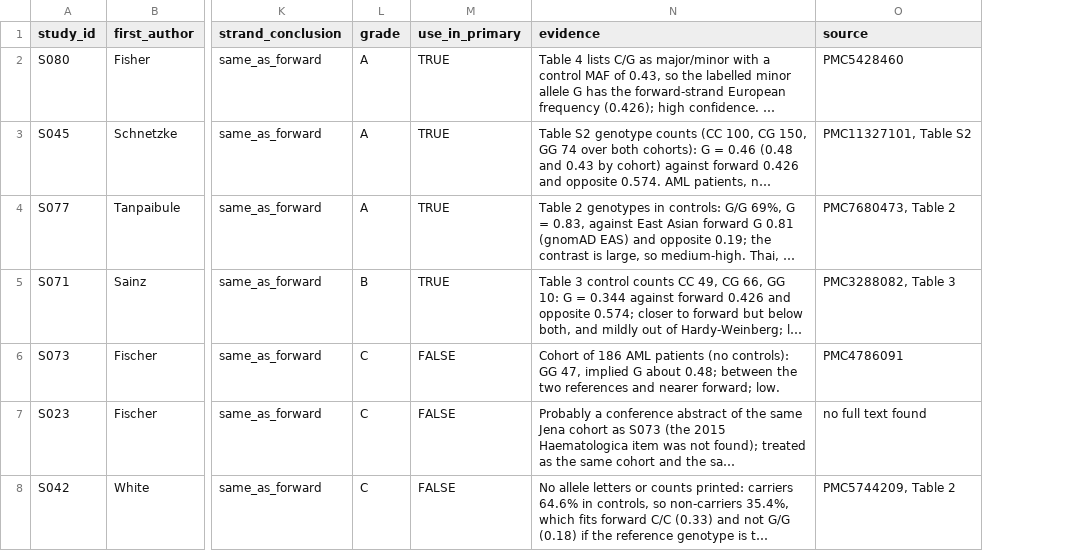
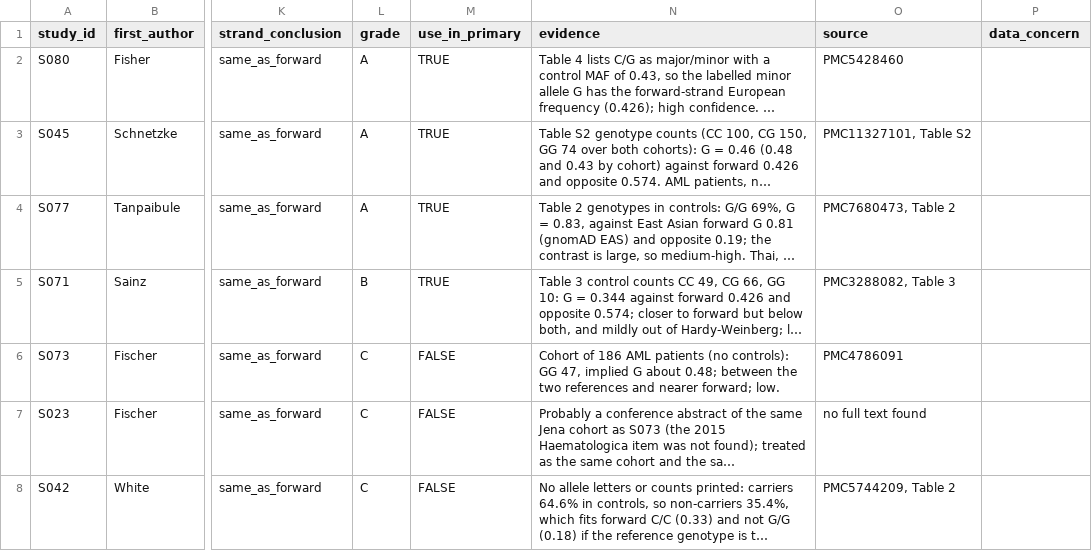
Before and after one commit to lewis-id-lab/PROSE, a CSV file: data/rs7309123_strand_resolution.csv, drawn as a sheet; only a part is shown, gaps mark what is left out; long unchanged cells end in …; the diff covers the shown part only; the diff names each change by its address in the sheet, - before the commit and + after, or states it on an @@ line.

```diff
--- a/data/rs7309123_strand_resolution.csv
+++ b/data/rs7309123_strand_resolution.csv
+column P (data_concern), empty
```
Also changed, not shown: 15 edited cells elsewhere in this file, output/aim3b_layer_summary_second_clec7a.csv, output/clec7a_second_pooled.csv, 27 other files.
